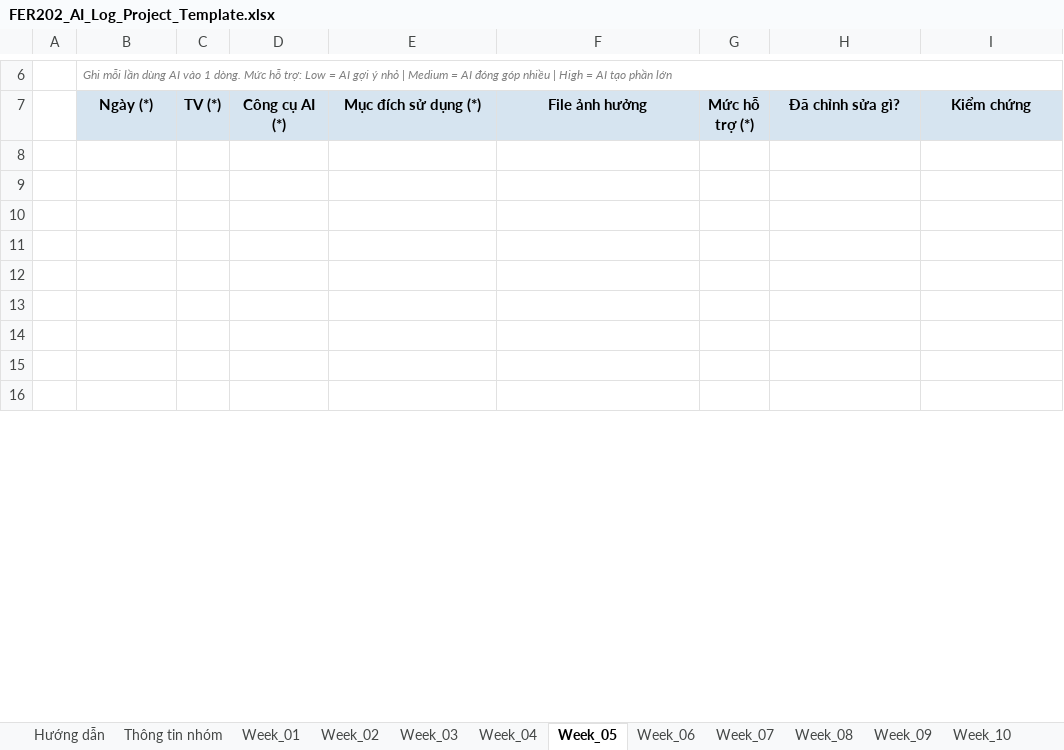
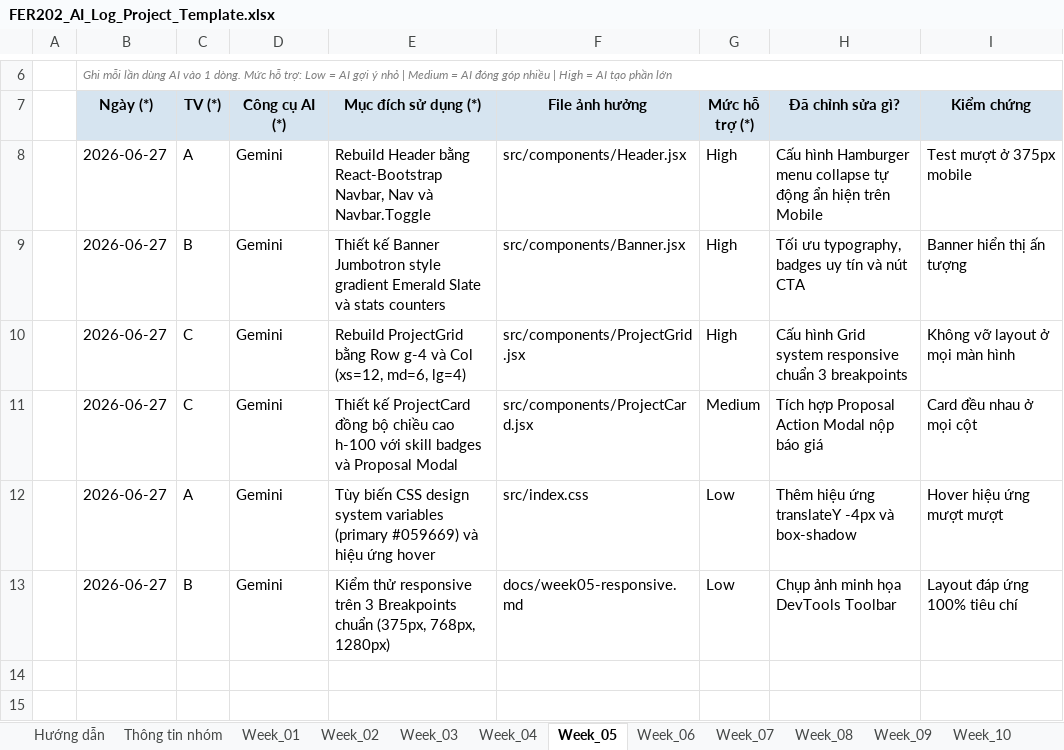
Before and after one commit to fudn-traltb-su26/rbl-fer202-theotuan-team-fjms, an Excel workbook: FER202_AI_Log_Project_Template.xlsx, sheet Week_05, drawn as a sheet; only a part is shown, gaps mark what is left out; the shorter side is filled out with more unchanged rows; values as stored, in another font and other column widths than the file's, no borders; the diff names each change by its address in the sheet, - before the commit and + after, or states it on an @@ line.

Commit message:
docs & chore: complete FJMS frontend, root package.json, weekly reports, and AI audit log for weeks 1-10

```diff
--- a/FER202_AI_Log_Project_Template.xlsx (sheet Week_05)
+++ b/FER202_AI_Log_Project_Template.xlsx (sheet Week_05)
-row 8: (empty)
+row 8:  | 2026-06-27 | A | Gemini | Rebuild Header bằng React-Bootstrap Navbar, Nav và Navbar.Toggle | src/components/Header.jsx | High | Cấu hình Hamburger menu collapse tự động ẩn hiện trên Mobile | Test mượt ở 375px mobile
-row 9: (empty)
+row 9:  | 2026-06-27 | B | Gemini | Thiết kế Banner Jumbotron style gradient Emerald Slate và stats counters | src/components/Banner.jsx | High | Tối ưu typography, badges uy tín và nút CTA | Banner hiển thị ấn tượng
-row 10: (empty)
+row 10:  | 2026-06-27 | C | Gemini | Rebuild ProjectGrid bằng Row g-4 và Col (xs=12, md=6, lg=4) | src/components/ProjectGrid.jsx | High | Cấu hình Grid system responsive chuẩn 3 breakpoints | Không vỡ layout ở mọi màn hình
-row 11: (empty)
+row 11:  | 2026-06-27 | C | Gemini | Thiết kế ProjectCard đồng bộ chiều cao h-100 với skill badges và Proposal Modal | src/components/ProjectCard.jsx | Medium | Tích hợp Proposal Action Modal nộp báo giá | Card đều nhau ở mọi cột
-row 12: (empty)
+row 12:  | 2026-06-27 | A | Gemini | Tùy biến CSS design system variables (primary #059669) và hiệu ứng hover | src/index.css | Low | Thêm hiệu ứng translateY -4px và box-shadow | Hover hiệu ứng mượt mượt
-row 13: (empty)
+row 13:  | 2026-06-27 | B | Gemini | Kiểm thử responsive trên 3 Breakpoints chuẩn (375px, 768px, 1280px) | docs/week05-responsive.md | Low | Chụp ảnh minh họa DevTools Toolbar | Layout đáp ứng 100% tiêu chí
```
Also changed, not shown: sheet Summary, sheet Week_02, sheet Week_01, sheet Week_04, sheet Week_03, sheet Week_06, 4 more sheets, 18 other files.
